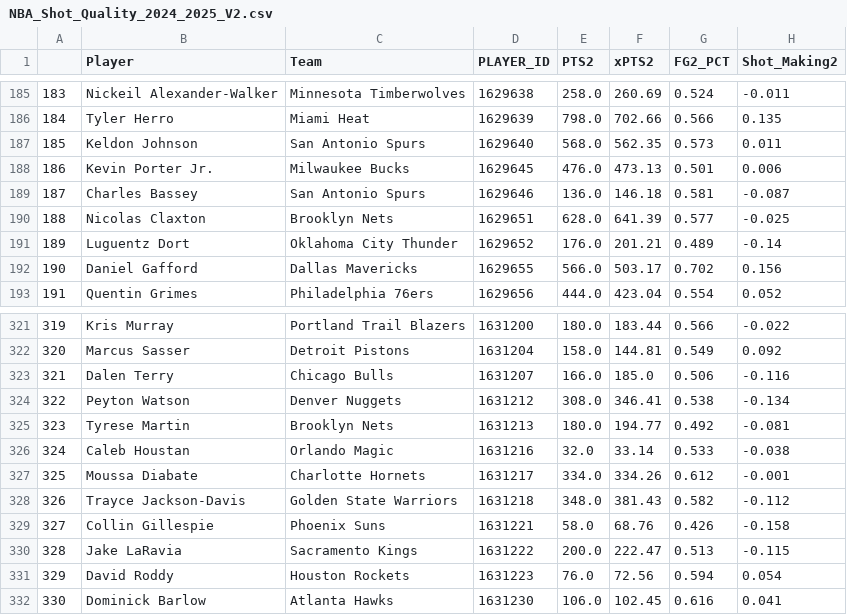
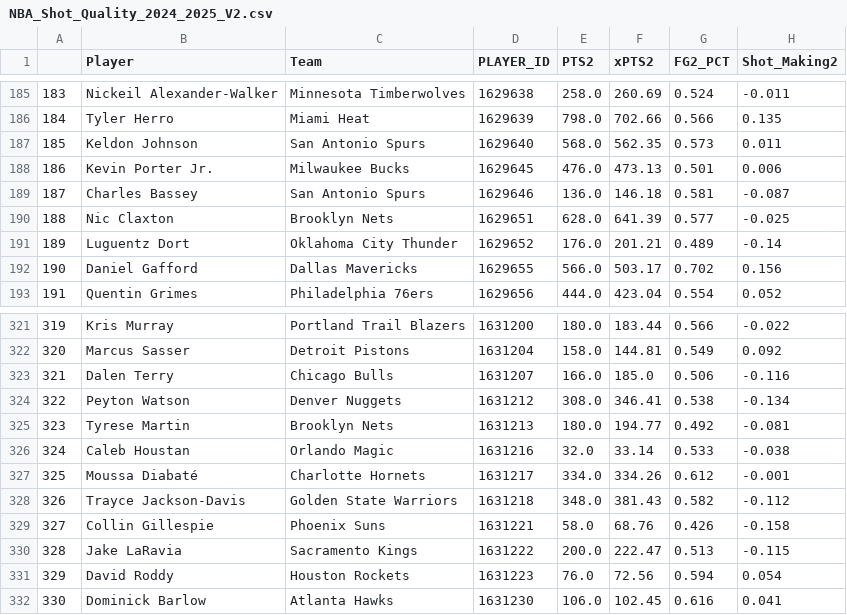
Before and after one commit to sravanpannala/csv, a CSV file: NBA_Shot_Quality_2024_2025_V2.csv, drawn as a sheet; only a part is shown, gaps mark what is left out; the diff covers the shown part only; the diff names each change by its address in the sheet, - before the commit and + after, or states it on an @@ line.

```diff
--- a/NBA_Shot_Quality_2024_2025_V2.csv
+++ b/NBA_Shot_Quality_2024_2025_V2.csv
-B190 (Player): Nicolas Claxton
+B190 (Player): Nic Claxton
-B327 (Player): Moussa Diabate
+B327 (Player): Moussa Diabaté
```
Also changed, not shown: 8 edited cells elsewhere in this file.
